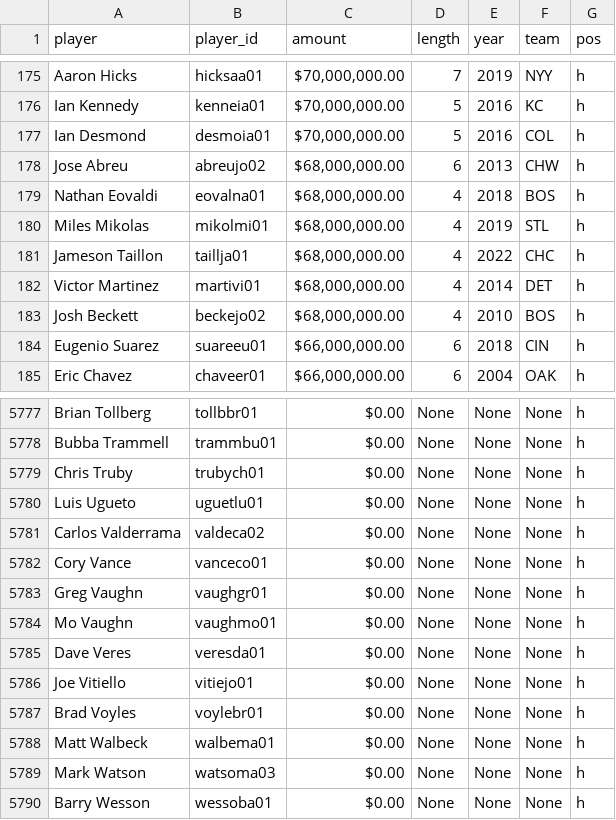
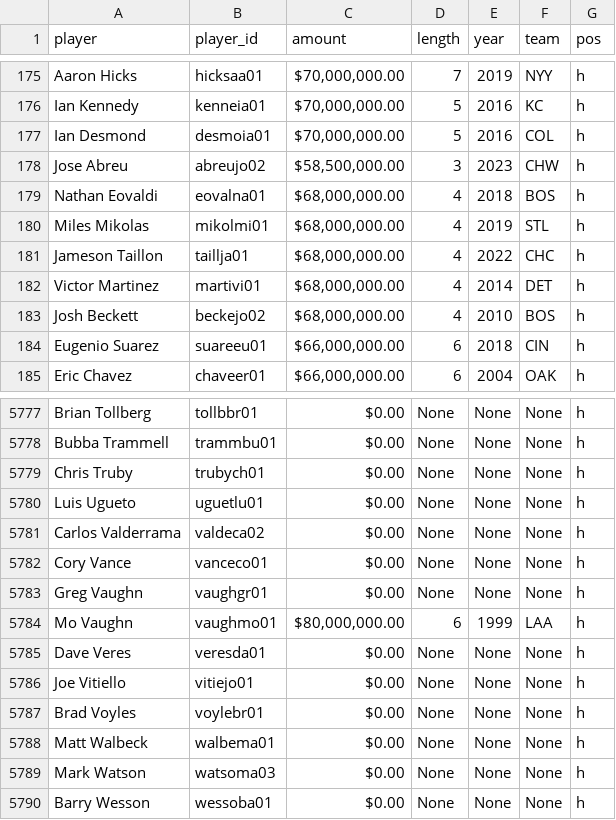
Before and after one commit to CadenParry/MLB-WAR-Analysis, a CSV file: data/hitter_contracts.csv, drawn as a sheet; only a part is shown, gaps mark what is left out.

```diff
--- a/data/hitter_contracts.csv
+++ b/data/hitter_contracts.csv
@@ -177,3 +177,3 @@ Ian Kennedy,kenneia01,"$70,000,000.00 ",5,2016,KC,h
 Ian Desmond,desmoia01,"$70,000,000.00 ",5,2016,COL,h
-Jose Abreu,abreujo02,"$68,000,000.00 ",6,2013,CHW,h
+Jose Abreu,abreujo02,"$58,500,000.00 ",3,2023,CHW,h
 Nathan Eovaldi,eovalna01,"$68,000,000.00 ",4,2018,BOS,h
@@ -5783,3 +5783,3 @@ Cory Vance,vanceco01,$0.00 ,None,None,None,h
 Greg Vaughn,vaughgr01,$0.00 ,None,None,None,h
-Mo Vaughn,vaughmo01,$0.00 ,None,None,None,h
+Mo Vaughn,vaughmo01,"$80,000,000.00 ",6,1999,LAA,h
 Dave Veres,veresda01,$0.00 ,None,None,None,h
```
Also changed, not shown: 5 other files.
